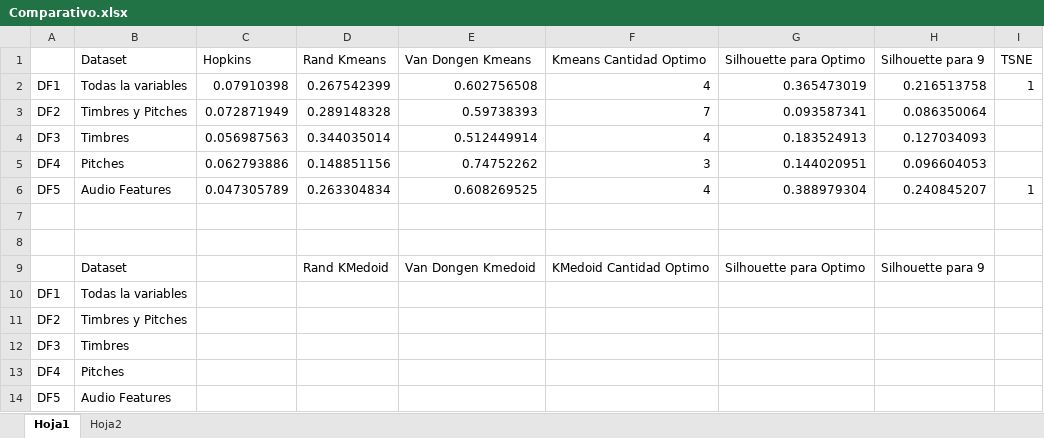
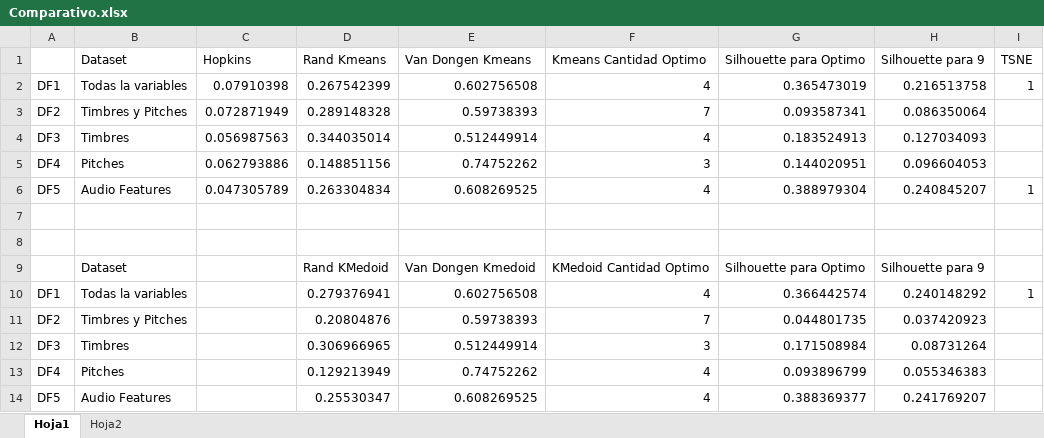
Before and after one commit to tincho-mehaudy/DMCyT, an Excel workbook: ArchivosLatex/Comparativo.xlsx, sheet Hoja1, drawn as a sheet; values as stored, in another font and other column widths than the file's, no borders; removed rows and columns are numbered as before the commit, all else as after; the diff names each change by its address in the sheet, - before the commit and + after, or states it on an @@ line.

Commit message:
Add files via upload

```diff
--- a/ArchivosLatex/Comparativo.xlsx (sheet Hoja1)
+++ b/ArchivosLatex/Comparativo.xlsx (sheet Hoja1)
-row 10: DF1 | Todas la variables
-row 11: DF2 | Timbres y Pitches
-row 12: DF3 | Timbres
-row 13: DF4 | Pitches
-row 14: DF5 | Audio Features
+row 10: DF1 | Todas la variables |  | 0.279376941 | 0.602756508 | 4 | 0.366442574 | 0.240148292 | 1
+row 11: DF2 | Timbres y Pitches |  | 0.20804876 | 0.59738393 | 7 | 0.044801735 | 0.037420923
+row 12: DF3 | Timbres |  | 0.306966965 | 0.512449914 | 3 | 0.171508984 | 0.08731264
+row 13: DF4 | Pitches |  | 0.129213949 | 0.74752262 | 4 | 0.093896799 | 0.055346383
+row 14: DF5 | Audio Features |  | 0.25530347 | 0.608269525 | 4 | 0.388369377 | 0.241769207
```
